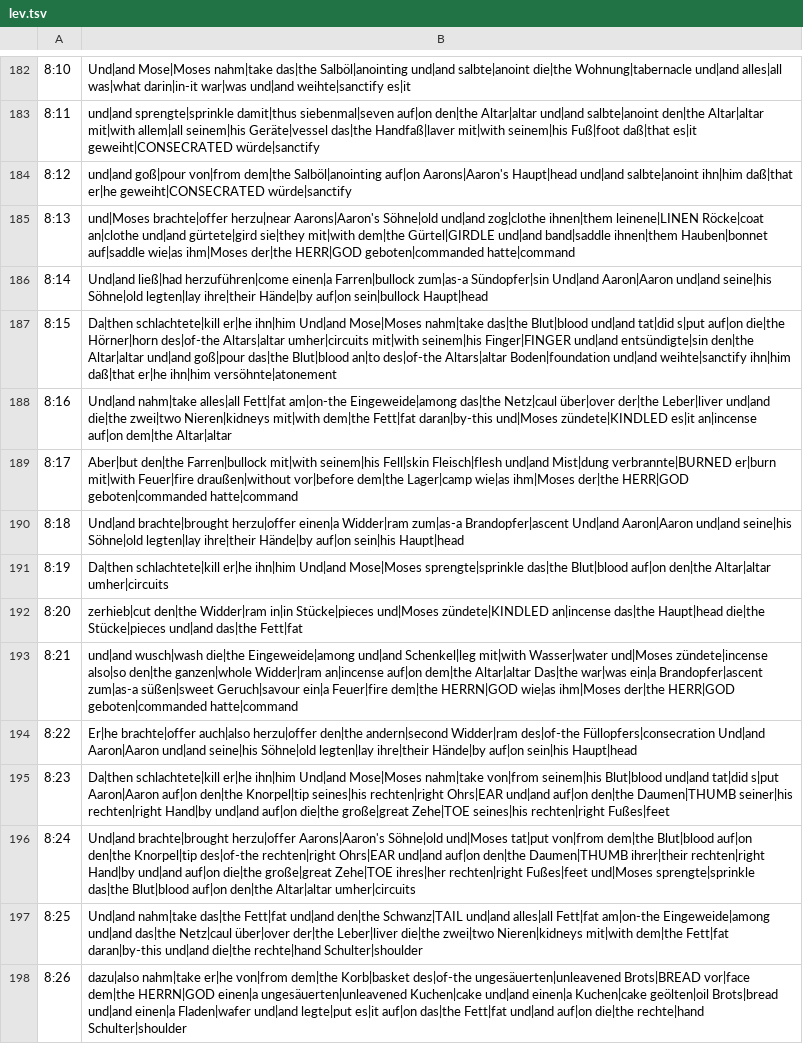
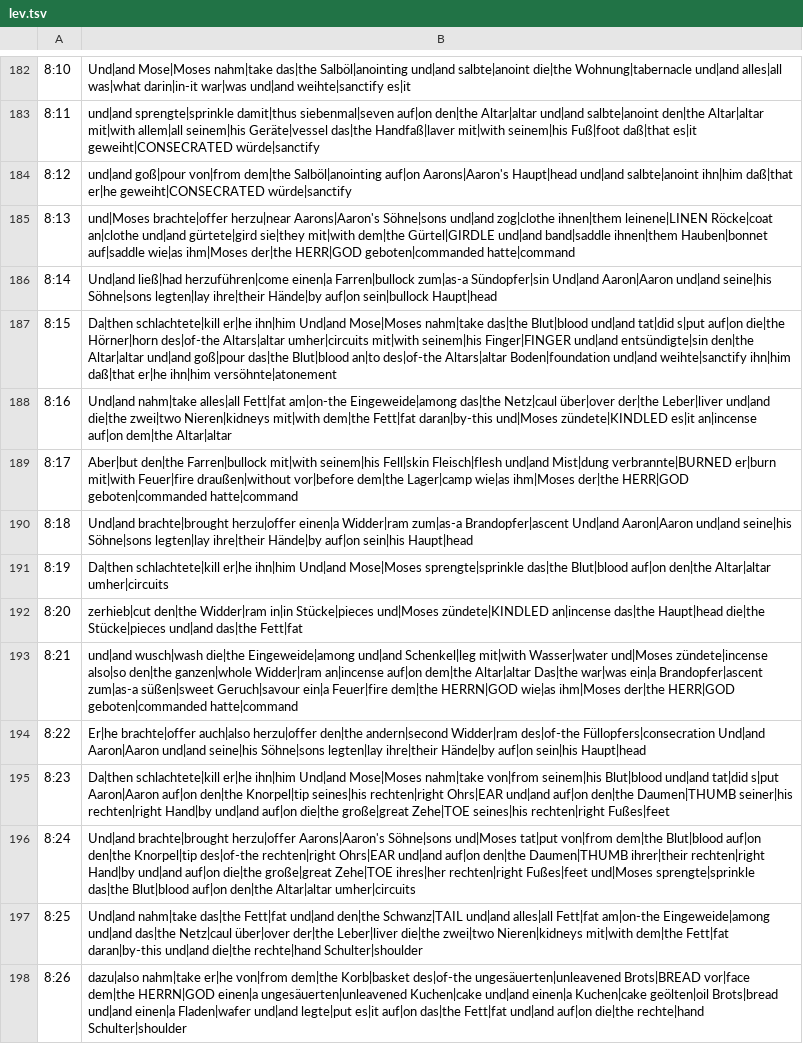
Before and after one commit to andrew-brook-rad/lexibridge, a TSV file: tools/interlinear/output/lev.tsv, drawn as a sheet; only a part is shown, gaps mark what is left out; the diff covers the shown part only.

```diff
--- a/tools/interlinear/output/lev.tsv
+++ b/tools/interlinear/output/lev.tsv
@@ -184,4 +184,4 @@
 8:12	und|and goß|pour von|from dem|the Salböl|anointing auf|on Aarons|Aaron's Haupt|head und|and salbte|anoint ihn|him daß|that er|he geweiht|CONSECRATED würde|sanctify
-8:13	und|Moses brachte|offer herzu|near Aarons|Aaron's Söhne|old und|and zog|clothe ihnen|them leinene|LINEN Röcke|coat an|clothe und|and gürtete|gird sie|they mit|with dem|the Gürtel|GIRDLE und|and band|saddle ihnen|them Hauben|bonnet auf|saddle wie|as ihm|Moses der|the HERR|GOD geboten|commanded hatte|command
-8:14	Und|and ließ|had herzuführen|come einen|a Farren|bullock zum|as-a Sündopfer|sin Und|and Aaron|Aaron und|and seine|his Söhne|old legten|lay ihre|their Hände|by auf|on sein|bullock Haupt|head
+8:13	und|Moses brachte|offer herzu|near Aarons|Aaron's Söhne|sons und|and zog|clothe ihnen|them leinene|LINEN Röcke|coat an|clothe und|and gürtete|gird sie|they mit|with dem|the Gürtel|GIRDLE und|and band|saddle ihnen|them Hauben|bonnet auf|saddle wie|as ihm|Moses der|the HERR|GOD geboten|commanded hatte|command
+8:14	Und|and ließ|had herzuführen|come einen|a Farren|bullock zum|as-a Sündopfer|sin Und|and Aaron|Aaron und|and seine|his Söhne|sons legten|lay ihre|their Hände|by auf|on sein|bullock Haupt|head
 8:15	Da|then schlachtete|kill er|he ihn|him Und|and Mose|Moses nahm|take das|the Blut|blood und|and tat|did s|put auf|on die|the Hörner|horn des|of-the Altars|altar umher|circuits mit|with seinem|his Finger|FINGER und|and entsündigte|sin den|the Altar|altar und|and goß|pour das|the Blut|blood an|to des|of-the Altars|altar Boden|foundation und|and weihte|sanctify ihn|him daß|that er|he ihn|him versöhnte|atonement
@@ -189,3 +189,3 @@
 8:17	Aber|but den|the Farren|bullock mit|with seinem|his Fell|skin Fleisch|flesh und|and Mist|dung verbrannte|BURNED er|burn mit|with Feuer|fire draußen|without vor|before dem|the Lager|camp wie|as ihm|Moses der|the HERR|GOD geboten|commanded hatte|command
-8:18	Und|and brachte|brought herzu|offer einen|a Widder|ram zum|as-a Brandopfer|ascent Und|and Aaron|Aaron und|and seine|his Söhne|old legten|lay ihre|their Hände|by auf|on sein|his Haupt|head
+8:18	Und|and brachte|brought herzu|offer einen|a Widder|ram zum|as-a Brandopfer|ascent Und|and Aaron|Aaron und|and seine|his Söhne|sons legten|lay ihre|their Hände|by auf|on sein|his Haupt|head
 8:19	Da|then schlachtete|kill er|he ihn|him Und|and Mose|Moses sprengte|sprinkle das|the Blut|blood auf|on den|the Altar|altar umher|circuits
@@ -193,5 +193,5 @@
 8:21	und|and wusch|wash die|the Eingeweide|among und|and Schenkel|leg mit|with Wasser|water und|Moses zündete|incense also|so den|the ganzen|whole Widder|ram an|incense auf|on dem|the Altar|altar Das|the war|was ein|a Brandopfer|ascent zum|as-a süßen|sweet Geruch|savour ein|a Feuer|fire dem|the HERRN|GOD wie|as ihm|Moses der|the HERR|GOD geboten|commanded hatte|command
-8:22	Er|he brachte|offer auch|also herzu|offer den|the andern|second Widder|ram des|of-the Füllopfers|consecration Und|and Aaron|Aaron und|and seine|his Söhne|old legten|lay ihre|their Hände|by auf|on sein|his Haupt|head
+8:22	Er|he brachte|offer auch|also herzu|offer den|the andern|second Widder|ram des|of-the Füllopfers|consecration Und|and Aaron|Aaron und|and seine|his Söhne|sons legten|lay ihre|their Hände|by auf|on sein|his Haupt|head
 8:23	Da|then schlachtete|kill er|he ihn|him Und|and Mose|Moses nahm|take von|from seinem|his Blut|blood und|and tat|did s|put Aaron|Aaron auf|on den|the Knorpel|tip seines|his rechten|right Ohrs|EAR und|and auf|on den|the Daumen|THUMB seiner|his rechten|right Hand|by und|and auf|on die|the große|great Zehe|TOE seines|his rechten|right Fußes|feet
-8:24	Und|and brachte|brought herzu|offer Aarons|Aaron's Söhne|old und|Moses tat|put von|from dem|the Blut|blood auf|on den|the Knorpel|tip des|of-the rechten|right Ohrs|EAR und|and auf|on den|the Daumen|THUMB ihrer|their rechten|right Hand|by und|and auf|on die|the große|great Zehe|TOE ihres|her rechten|right Fußes|feet und|Moses sprengte|sprinkle das|the Blut|blood auf|on den|the Altar|altar umher|circuits
+8:24	Und|and brachte|brought herzu|offer Aarons|Aaron's Söhne|sons und|Moses tat|put von|from dem|the Blut|blood auf|on den|the Knorpel|tip des|of-the rechten|right Ohrs|EAR und|and auf|on den|the Daumen|THUMB ihrer|their rechten|right Hand|by und|and auf|on die|the große|great Zehe|TOE ihres|her rechten|right Fußes|feet und|Moses sprengte|sprinkle das|the Blut|blood auf|on den|the Altar|altar umher|circuits
 8:25	Und|and nahm|take das|the Fett|fat und|and den|the Schwanz|TAIL und|and alles|all Fett|fat am|on-the Eingeweide|among und|and das|the Netz|caul über|over der|the Leber|liver die|the zwei|two Nieren|kidneys mit|with dem|the Fett|fat daran|by-this und|and die|the rechte|hand Schulter|shoulder
```
Also changed, not shown: 150 edited cells elsewhere in this file, 1 other file.
